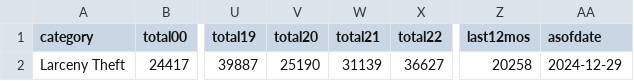
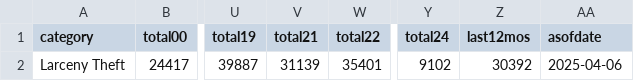
Before and after one commit to abcotvdata/safetytracker_sanfrancisco, a CSV file: data/output/yearly/thefts_city.csv, drawn as a sheet; only a part is shown, gaps mark what is left out; removed rows and columns are numbered as before the commit, all else as after; the diff names each change by its address in the sheet, - before the commit and + after, or states it on an @@ line.

```diff
--- a/data/output/yearly/thefts_city.csv
+++ b/data/output/yearly/thefts_city.csv
-column V (total20), row 2: 25190
+column Y (total24), row 2: 9102
-W2 (total22): 36627
+W2 (total22): 35401
-Z2 (last12mos): 20258
+Z2 (last12mos): 30392
-AA2 (asofdate): 2024-12-29
+AA2 (asofdate): 2025-04-06
```
Also changed, not shown: data/output/weekly/citywide_crime.csv, data/output/yearly/citywide_yearly.csv, 35 other files.
